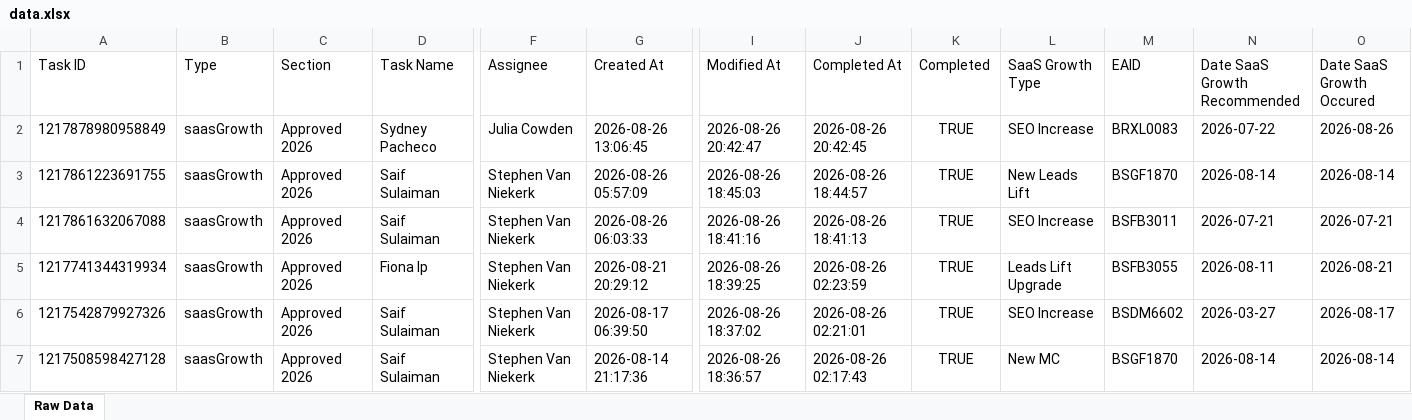
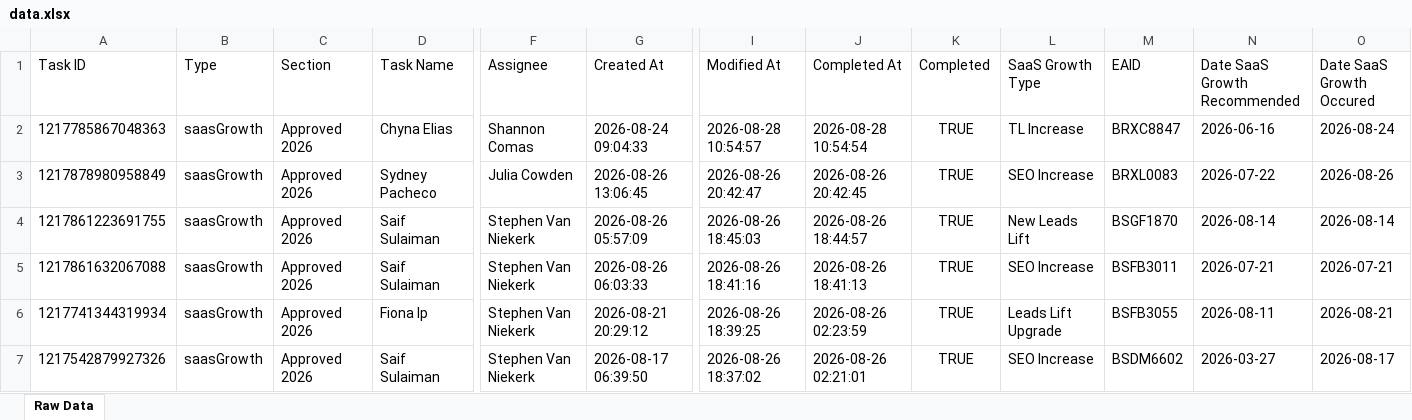
Before and after one commit to timramosthryv/saas-growth-dashboard, an Excel workbook: data.xlsx, sheet Raw Data, drawn as a sheet; only a part is shown, gaps mark what is left out; the shorter side is filled out with more unchanged rows; values as stored, in another font and other column widths than the file's, no borders; rows hold the shown columns only; the diff names each change by its address in the sheet, - before the commit and + after, or states it on an @@ line.

```diff
--- a/data.xlsx (sheet Raw Data)
+++ b/data.xlsx (sheet Raw Data)
+row 2: 1217785867048363 | saasGrowth | Approved 2026 | Chyna Elias | Shannon Comas | 2026-08-24 09:04:33 | 2026-08-28 10:54:57 | 2026-08-28 10:54:54 | TRUE | TL Increase | BRXC8847 | 2026-06-16 | 2026-08-24
```
Also changed, not shown: 1 other file.
